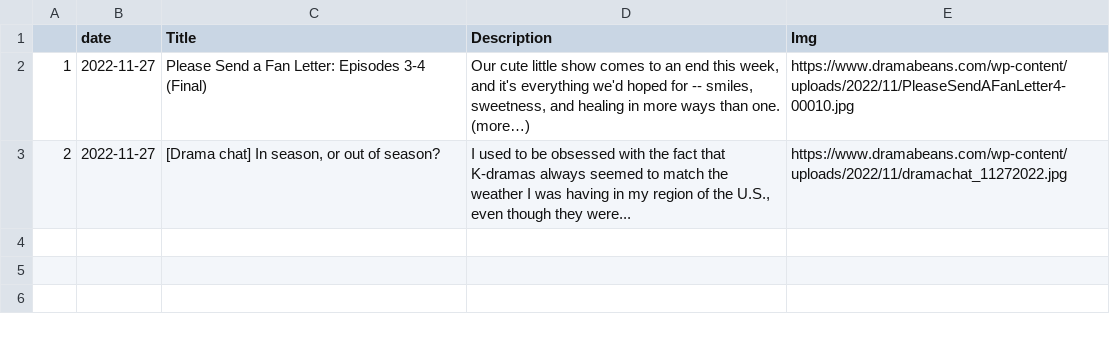
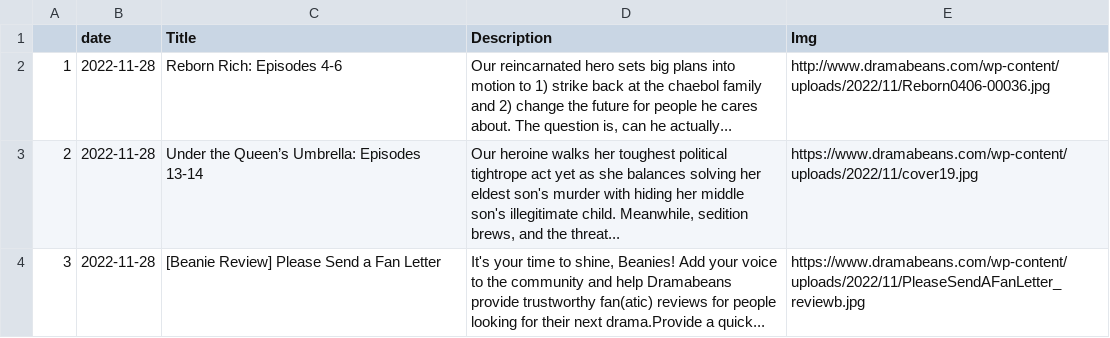
Before and after one commit to adlinakhair/tweet-bot, a CSV file: data/Kdrama.csv, drawn as a sheet.

```diff
--- a/data/Kdrama.csv
+++ b/data/Kdrama.csv
@@ -1,5 +1,4 @@
 "","date","Title","Description","Img"
-"1",2022-11-27,"Please Send a Fan Letter: Episodes 3-4 (Final)","Our cute little show comes to an end this week, and it's everything we'd hoped for -- smiles, sweetness, and healing in more ways than one.
- (more…)","https://www.dramabeans.com/wp-content/uploads/2022/11/PleaseSendAFanLetter4-00010.jpg"
-"2",2022-11-27,"[Drama chat] In season, or out of season?","
-I used to be obsessed with the fact that K-dramas always seemed to match the weather I was having in my region of the U.S., even though they were...","https://www.dramabeans.com/wp-content/uploads/2022/11/dramachat_11272022.jpg"
+"1",2022-11-28,"Reborn Rich: Episodes 4-6","Our reincarnated hero sets big plans into motion to 1) strike back at the chaebol family and 2) change the future for people he cares about. The question is, can he actually...","http://www.dramabeans.com/wp-content/uploads/2022/11/Reborn0406-00036.jpg"
+"2",2022-11-28,"Under the Queen’s Umbrella: Episodes 13-14","Our heroine walks her toughest political tightrope act yet as she balances solving her eldest son's murder with hiding her middle son's illegitimate child. Meanwhile, sedition brews, and the threat...","https://www.dramabeans.com/wp-content/uploads/2022/11/cover19.jpg"
+"3",2022-11-28,"[Beanie Review] Please Send a Fan Letter","It's your time to shine, Beanies! Add your voice to the community and help Dramabeans provide trustworthy fan(atic) reviews for people looking for their next drama.Provide a quick...","https://www.dramabeans.com/wp-content/uploads/2022/11/PleaseSendAFanLetter_reviewb.jpg"
```
Also changed, not shown: 1 other file.
